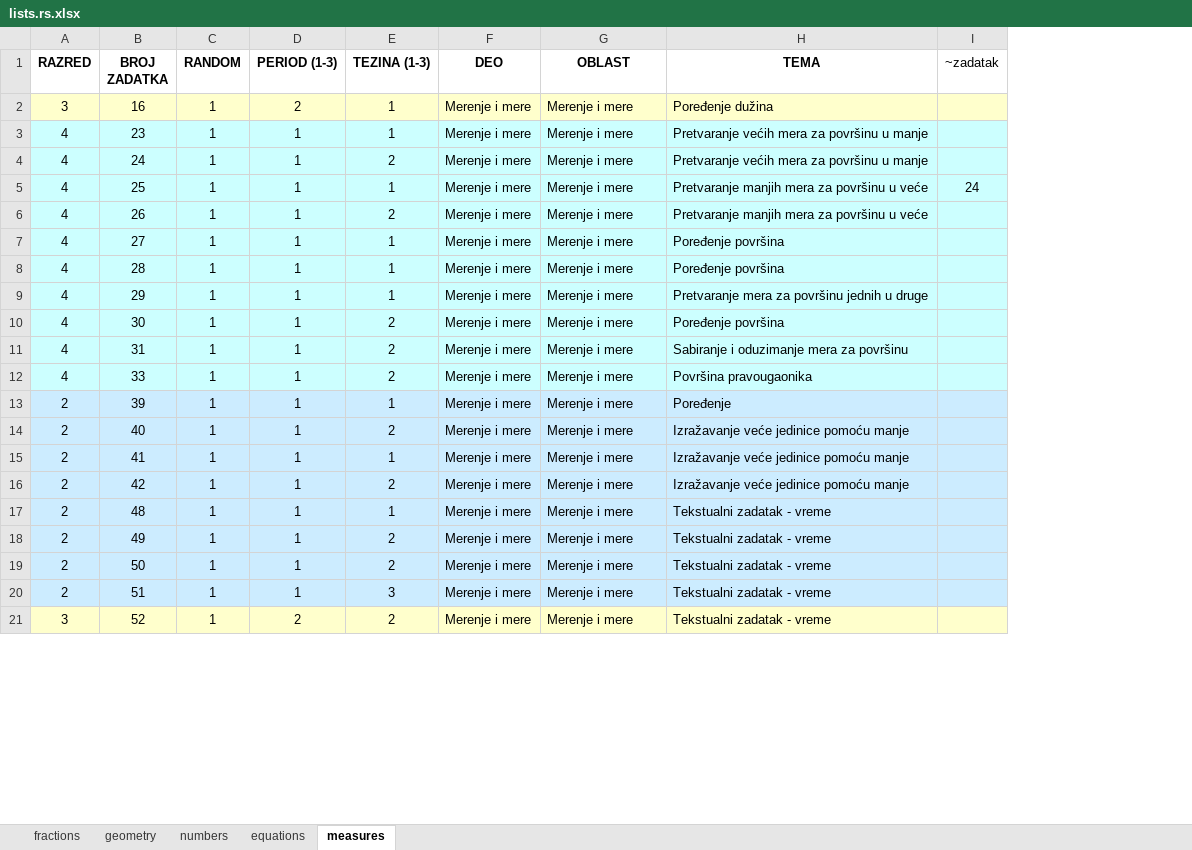
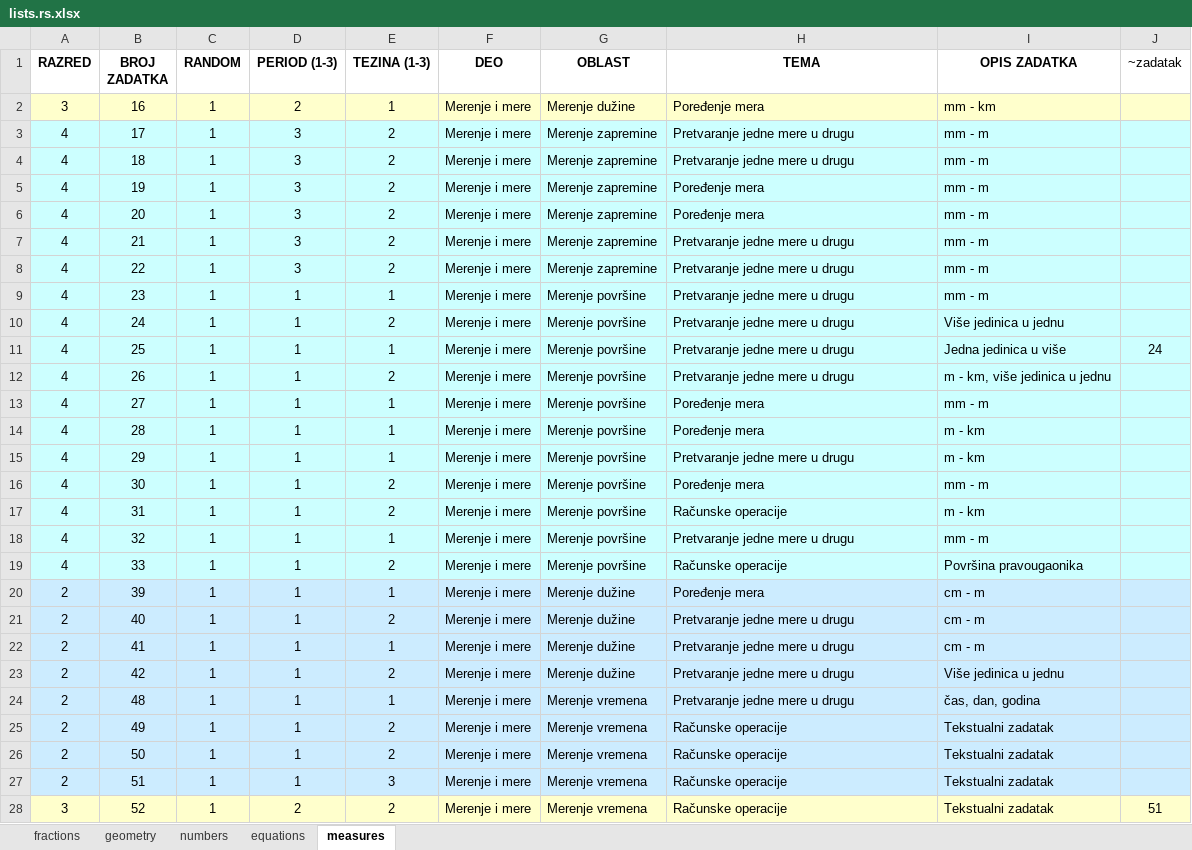
Before and after one commit to bradunov/shkola, an Excel workbook: lists/lists.rs.xlsx, sheet measures, drawn as a sheet; only a part is shown; values as stored, in another font and other column widths than the file's, no borders; addresses are those after the commit; the diff covers the shown part only; the diff names each change by its address in the sheet, - before the commit and + after, or states it on an @@ line.

Commit message:
New quaestions and lists

```diff
--- a/lists/lists.rs.xlsx (sheet measures)
+++ b/lists/lists.rs.xlsx (sheet measures)
+column I (OPIS ZADATKA), row 2: mm - km; rows 9-17: mm - m | Više jedinica u jednu | Jedna jedinica u više | m - km, više jedinica u jednu | mm - m | m - km | m - km | mm - m | m - km; rows 19-28: Površina pravougaonika | cm - m | cm - m | cm - m | Više jedinica u jednu | čas, dan, godina | Tekstualni zadatak | Tekstualni zadatak | Tekstualni zadatak | Tekstualni zadatak
-G2 (OBLAST): Merenje i mere
+G2 (OBLAST): Merenje dužine
-H2 (TEMA): Poređenje dužina
+H2 (TEMA): Poređenje mera
+row 3: 4 | 17 | 1 | 3 | 2 | Merenje i mere | Merenje zapremine | Pretvaranje jedne mere u drugu | mm - m
+row 4: 4 | 18 | 1 | 3 | 2 | Merenje i mere | Merenje zapremine | Pretvaranje jedne mere u drugu | mm - m
+row 5: 4 | 19 | 1 | 3 | 2 | Merenje i mere | Merenje zapremine | Poređenje mera | mm - m
+row 6: 4 | 20 | 1 | 3 | 2 | Merenje i mere | Merenje zapremine | Poređenje mera | mm - m
+row 7: 4 | 21 | 1 | 3 | 2 | Merenje i mere | Merenje zapremine | Pretvaranje jedne mere u drugu | mm - m
+row 8: 4 | 22 | 1 | 3 | 2 | Merenje i mere | Merenje zapremine | Pretvaranje jedne mere u drugu | mm - m
-G9:G17 (OBLAST): Merenje i mere
+G9:G17 (OBLAST): Merenje površine
-H9:H10 (TEMA): Pretvaranje većih mera za površinu u manje
+H9:H10 (TEMA): Pretvaranje jedne mere u drugu
-H11:H12 (TEMA): Pretvaranje manjih mera za površinu u veće
+H11:H12 (TEMA): Pretvaranje jedne mere u drugu
-H13:H14 (TEMA): Poređenje površina
+H13:H14 (TEMA): Poređenje mera
-H15 (TEMA): Pretvaranje mera za površinu jednih u druge
+H15 (TEMA): Pretvaranje jedne mere u drugu
-H16 (TEMA): Poređenje površina
+H16 (TEMA): Poređenje mera
-H17 (TEMA): Sabiranje i oduzimanje mera za površinu
+H17 (TEMA): Računske operacije
+row 18: 4 | 32 | 1 | 1 | 1 | Merenje i mere | Merenje površine | Pretvaranje jedne mere u drugu | mm - m
-G19 (OBLAST): Merenje i mere
+G19 (OBLAST): Merenje površine
-H19 (TEMA): Površina pravougaonika
+H19 (TEMA): Računske operacije
-G20:G23 (OBLAST): Merenje i mere
+G20:G23 (OBLAST): Merenje dužine
-H20 (TEMA): Poređenje
+H20 (TEMA): Poređenje mera
-H21:H23 (TEMA): Izražavanje veće jedinice pomoću manje
+H21:H23 (TEMA): Pretvaranje jedne mere u drugu
-G24:G28 (OBLAST): Merenje i mere
+G24:G28 (OBLAST): Merenje vremena
-H24 (TEMA): Tekstualni zadatak - vreme
+H24 (TEMA): Pretvaranje jedne mere u drugu
-H25:H28 (TEMA): Tekstualni zadatak - vreme
+H25:H28 (TEMA): Računske operacije
-J28 (~zadatak): (empty)
+J28 (~zadatak): 51
```
Also changed, not shown: 44 edited cells elsewhere in this sheet, sheet equations, 25 other files.
